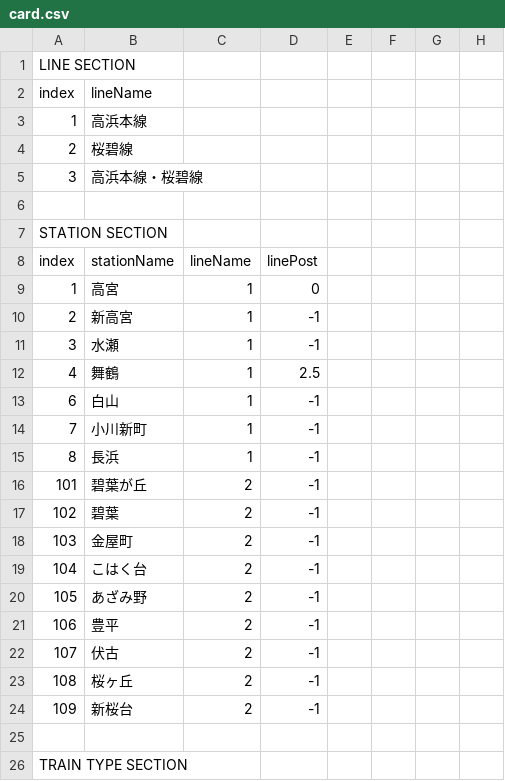
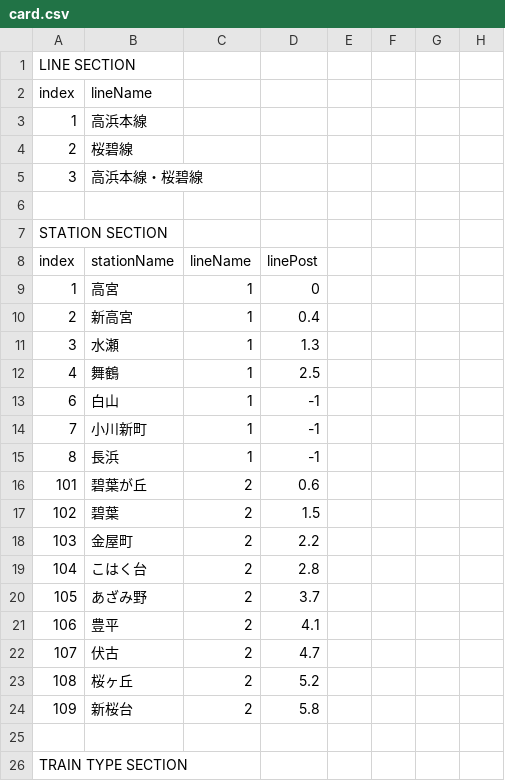
Before and after one commit to akidukisystems/TrainDataManager, a CSV file: mc2pi/card.csv, drawn as a sheet; only a part is shown.

Commit message:
キロ程情報を追加

```diff
--- a/mc2pi/card.csv
+++ b/mc2pi/card.csv
@@ -9,4 +9,4 @@ index,stationName,lineName,linePost,,,,
 1,高宮,1,0,,,,
-2,新高宮,1,-1,,,,
-3,水瀬,1,-1,,,,
+2,新高宮,1,0.4,,,,
+3,水瀬,1,1.3,,,,
 4,舞鶴,1,2.5,,,,
@@ -15,11 +15,11 @@ index,stationName,lineName,linePost,,,,
 8,長浜,1,-1,,,,
-101,碧葉が丘,2,-1,,,,
-102,碧葉,2,-1,,,,
-103,金屋町,2,-1,,,,
-104,こはく台,2,-1,,,,
-105,あざみ野,2,-1,,,,
-106,豊平,2,-1,,,,
-107,伏古,2,-1,,,,
-108,桜ヶ丘,2,-1,,,,
-109,新桜台,2,-1,,,,
+101,碧葉が丘,2,0.6,,,,
+102,碧葉,2,1.5,,,,
+103,金屋町,2,2.2,,,,
+104,こはく台,2,2.8,,,,
+105,あざみ野,2,3.7,,,,
+106,豊平,2,4.1,,,,
+107,伏古,2,4.7,,,,
+108,桜ヶ丘,2,5.2,,,,
+109,新桜台,2,5.8,,,,
 ,,,,,,,
```
